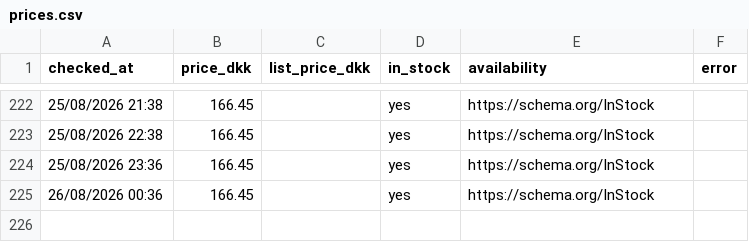
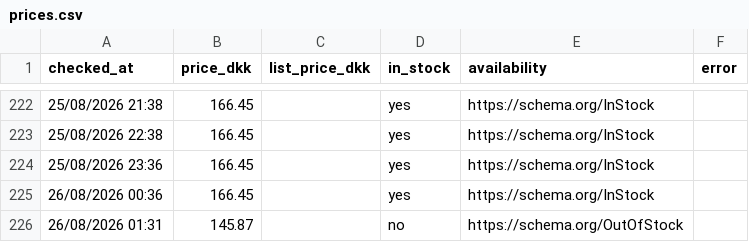
Before and after one commit to hollowheights/a-game-price-tracker, a CSV file: data/prices.csv, drawn as a sheet; only a part is shown, gaps mark what is left out; the diff names each change by its address in the sheet, - before the commit and + after, or states it on an @@ line.

Commit message:
price check 2026-08-25T23:31Z

```diff
--- a/data/prices.csv
+++ b/data/prices.csv
+row 226: 26/08/2026 01:31 | 145.87 |  | no | https://schema.org/OutOfStock
```
Also changed, not shown: 4 other files.
